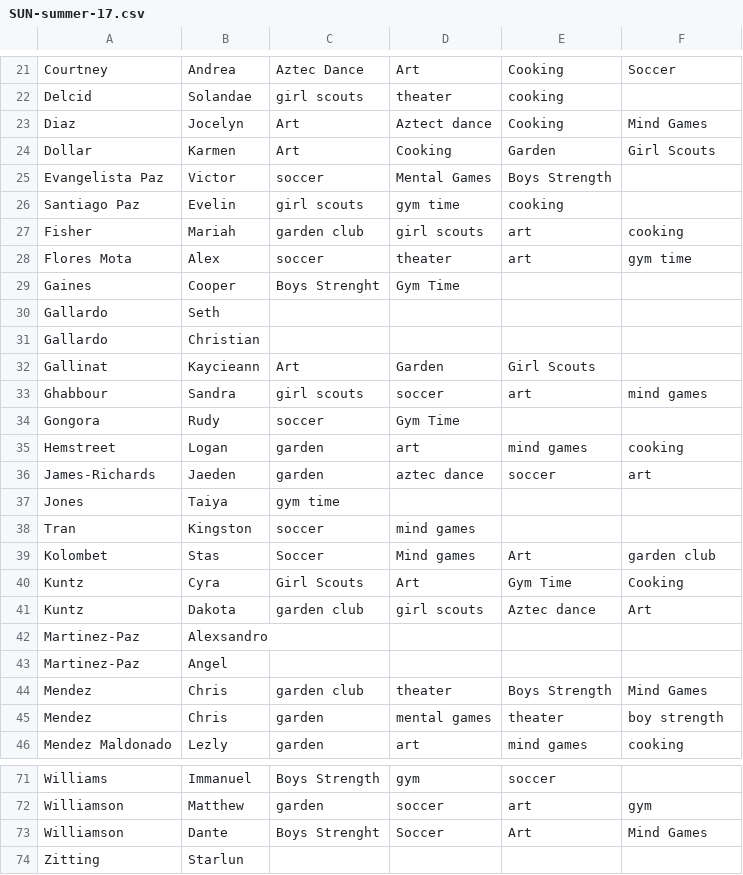
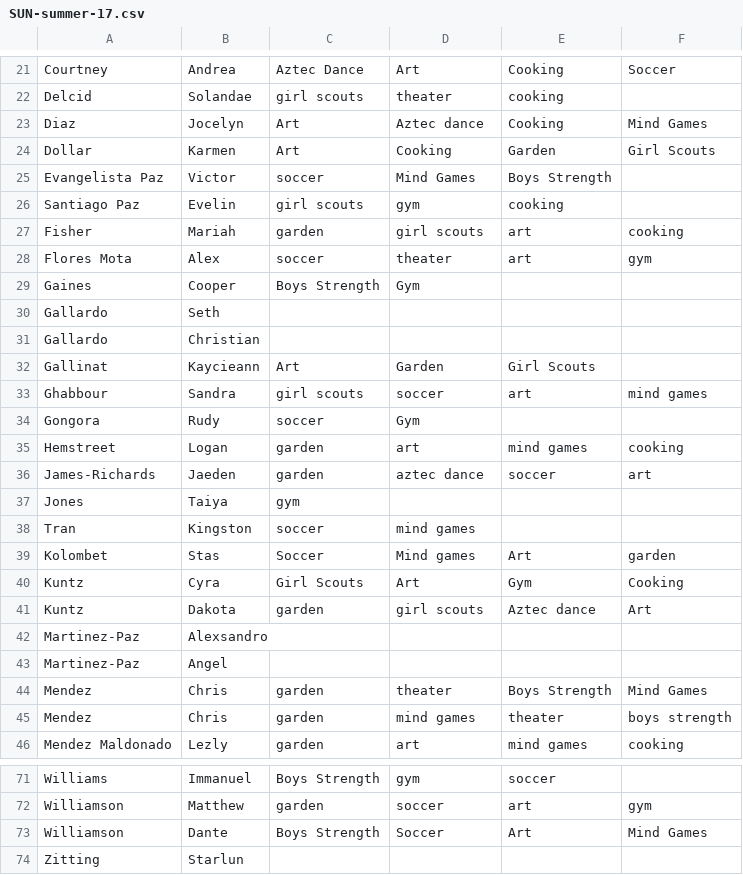
Before and after one commit to AvilaRoberto/Student-Sort, a CSV file: src/files/SUN-summer-17.csv, drawn as a sheet; only a part is shown, gaps mark what is left out; the diff covers the shown part only.

```diff
--- a/src/files/SUN-summer-17.csv
+++ b/src/files/SUN-summer-17.csv
@@ -22,9 +22,9 @@ Courtney,Andrea,Aztec Dance,Art,Cooking,Soccer
 Delcid,Solandae,girl scouts,theater,cooking,
-Diaz,Jocelyn,Art,Aztect dance,Cooking,Mind Games
+Diaz,Jocelyn,Art,Aztec dance,Cooking,Mind Games
 Dollar,Karmen,Art,Cooking,Garden,Girl Scouts
-Evangelista Paz,Victor,soccer,Mental Games,Boys Strength,
-Santiago Paz,Evelin,girl scouts,gym time,cooking,
-Fisher,Mariah,garden club,girl scouts,art,cooking
-Flores Mota,Alex,soccer,theater,art,gym time
-Gaines,Cooper,Boys Strenght,Gym Time,,
+Evangelista Paz,Victor,soccer,Mind Games,Boys Strength,
+Santiago Paz,Evelin,girl scouts,gym,cooking,
+Fisher,Mariah,garden,girl scouts,art,cooking
+Flores Mota,Alex,soccer,theater,art,gym
+Gaines,Cooper,Boys Strength,Gym,,
 Gallardo,Seth,,,,
@@ -33,14 +33,14 @@ Gallinat,Kaycieann,Art,Garden,Girl Scouts,
 Ghabbour,Sandra,girl scouts,soccer,art,mind games
-Gongora,Rudy,soccer,Gym Time,,
+Gongora,Rudy,soccer,Gym,,
 Hemstreet,Logan,garden,art,mind games,cooking
 James-Richards,Jaeden,garden,aztec dance,soccer,art
-Jones,Taiya,gym time,,,
+Jones,Taiya,gym,,,
 Tran,Kingston,soccer,mind games,,
-Kolombet,Stas,Soccer,Mind games,Art,garden club
-Kuntz,Cyra,Girl Scouts,Art,Gym Time,Cooking
-Kuntz,Dakota,garden club,girl scouts,Aztec dance,Art
+Kolombet,Stas,Soccer,Mind games,Art,garden
+Kuntz,Cyra,Girl Scouts,Art,Gym,Cooking
+Kuntz,Dakota,garden,girl scouts,Aztec dance,Art
 Martinez-Paz,Alexsandro,,,,
 Martinez-Paz,Angel,,,,
-Mendez,Chris,garden club,theater,Boys Strength,Mind Games
-Mendez,Chris,garden,mental games,theater,boy strength
+Mendez,Chris,garden,theater,Boys Strength,Mind Games
+Mendez,Chris,garden,mind games,theater,boys strength
 Mendez Maldonado,Lezly,garden,art,mind games,cooking
@@ -72,3 +72,3 @@ Williams,Immanuel,Boys Strength,gym,soccer,
 Williamson,Matthew,garden,soccer,art,gym
-Williamson,Dante,Boys Strenght,Soccer,Art,Mind Games
+Williamson,Dante,Boys Strength,Soccer,Art,Mind Games
 Zitting,Starlun,,,,
```
Also changed, not shown: 13 edited cells elsewhere in this file, 1 other file.
